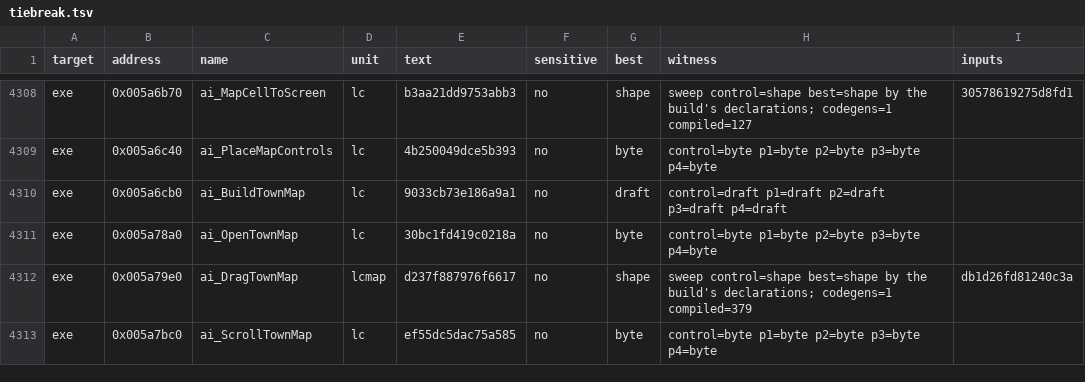
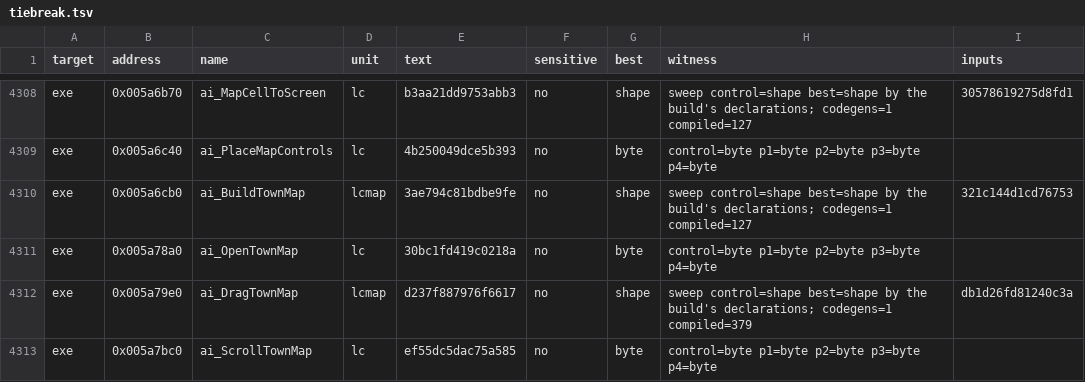
Before and after one commit to andre-tebart/gildegold, a TSV file: ledger/tiebreak.tsv, drawn as a sheet; only a part is shown, gaps mark what is left out.

```diff
--- a/ledger/tiebreak.tsv
+++ b/ledger/tiebreak.tsv
@@ -4309,3 +4309,3 @@ exe	0x005a6b70	ai_MapCellToScreen	lc	b3aa21dd9753abb3	no	shape	sweep control=sha
 exe	0x005a6c40	ai_PlaceMapControls	lc	4b250049dce5b393	no	byte	control=byte p1=byte p2=byte p3=byte p4=byte	
-exe	0x005a6cb0	ai_BuildTownMap	lc	9033cb73e186a9a1	no	draft	control=draft p1=draft p2=draft p3=draft p4=draft	
+exe	0x005a6cb0	ai_BuildTownMap	lcmap	3ae794c81bdbe9fe	no	shape	sweep control=shape best=shape by the build's declarations; codegens=1 compiled=127	321c144d1cd76753
 exe	0x005a78a0	ai_OpenTownMap	lc	30bc1fd419c0218a	no	byte	control=byte p1=byte p2=byte p3=byte p4=byte	
```
Also changed, not shown: 1 other file.
